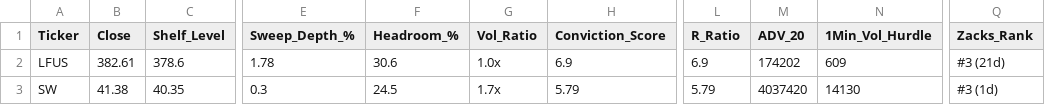
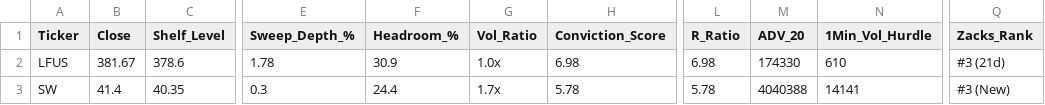
Before and after one commit to Safetyman66/market-screener, a CSV file: watchlist_liquidity_sweeps.csv, drawn as a sheet; only a part is shown, gaps mark what is left out; the diff names each change by its address in the sheet, - before the commit and + after, or states it on an @@ line.

```diff
--- a/watchlist_liquidity_sweeps.csv
+++ b/watchlist_liquidity_sweeps.csv
-B2 (Close): 382.61
+B2 (Close): 381.67
-F2 (Headroom_%): 30.6
+F2 (Headroom_%): 30.9
-H2 (Conviction_Score): 6.9
+H2 (Conviction_Score): 6.98
-L2 (R_Ratio): 6.9
+L2 (R_Ratio): 6.98
-M2 (ADV_20): 174202
+M2 (ADV_20): 174330
-N2 (1Min_Vol_Hurdle): 609
+N2 (1Min_Vol_Hurdle): 610
-B3 (Close): 41.38
+B3 (Close): 41.4
-F3 (Headroom_%): 24.5
+F3 (Headroom_%): 24.4
-H3 (Conviction_Score): 5.79
+H3 (Conviction_Score): 5.78
-L3 (R_Ratio): 5.79
+L3 (R_Ratio): 5.78
-M3 (ADV_20): 4037420
+M3 (ADV_20): 4040388
-N3 (1Min_Vol_Hurdle): 14130
+N3 (1Min_Vol_Hurdle): 14141
-Q3 (Zacks_Rank): #3 (1d)
+Q3 (Zacks_Rank): #3 (New)
```
Also changed, not shown: breakouts_for_execution.csv, watchlist_base_resets.csv, 9 other files.
